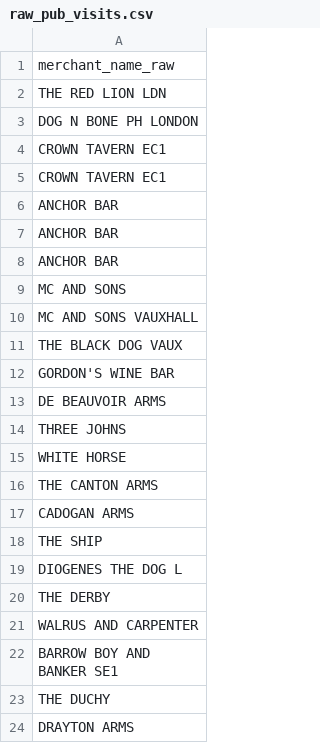
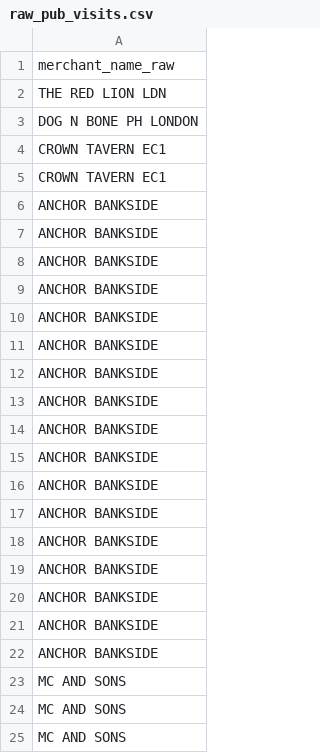
Before and after one commit to jgoodman55/yahtzee, a CSV file: assets/seeds/raw_pub_visits.csv, drawn as a sheet; only a part is shown; the shorter side is filled out with more unchanged rows; the diff covers the shown part only.

```diff
--- a/assets/seeds/raw_pub_visits.csv
+++ b/assets/seeds/raw_pub_visits.csv
@@ -5,4 +5,21 @@ CROWN TAVERN EC1
 CROWN TAVERN EC1
-ANCHOR BAR
-ANCHOR BAR
-ANCHOR BAR
+ANCHOR BANKSIDE
+ANCHOR BANKSIDE
+ANCHOR BANKSIDE
+ANCHOR BANKSIDE
+ANCHOR BANKSIDE
+ANCHOR BANKSIDE
+ANCHOR BANKSIDE
+ANCHOR BANKSIDE
+ANCHOR BANKSIDE
+ANCHOR BANKSIDE
+ANCHOR BANKSIDE
+ANCHOR BANKSIDE
+ANCHOR BANKSIDE
+ANCHOR BANKSIDE
+ANCHOR BANKSIDE
+ANCHOR BANKSIDE
+ANCHOR BANKSIDE
+MC AND SONS
+MC AND SONS
+MC AND SONS
```
Also changed, not shown: 58 added rows elsewhere in this file, 4 other files.
